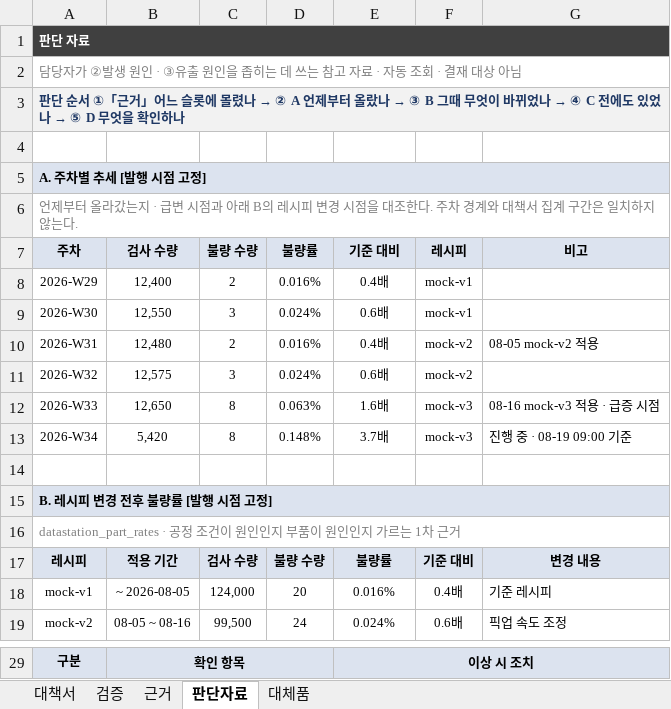
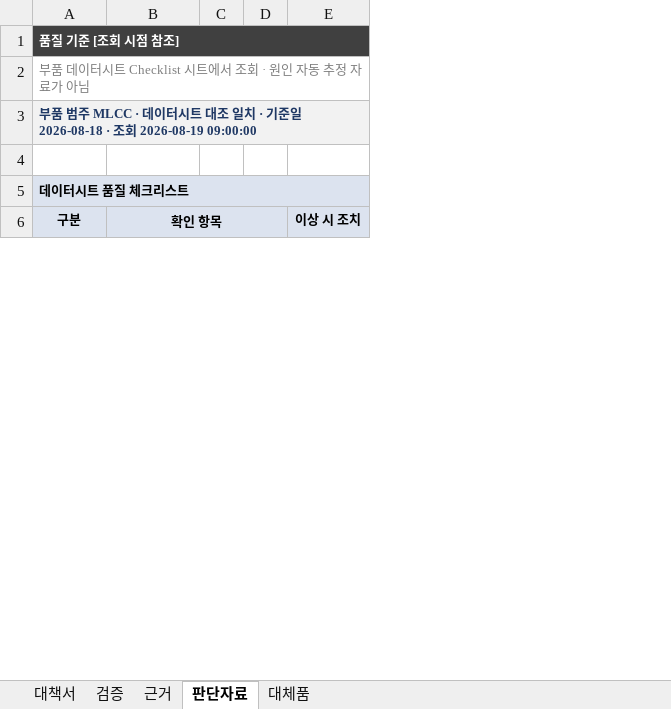
Before and after one commit to eduwing-robotics/ros2-ai-cobot-repo1, an Excel workbook: MAIN_SERVER/templates/불량대책서_표준양식_샘플.xlsx, sheet 판단자료, drawn as a sheet; only a part is shown, gaps mark what is left out; values as stored, in another font and other column widths than the file's, no borders; removed rows and columns are numbered as before the commit, all else as after; the diff covers the shown part only; the diff names each change by its address in the sheet, - before the commit and + after, or states it on an @@ line.

```diff
--- a/MAIN_SERVER/templates/불량대책서_표준양식_샘플.xlsx (sheet 판단자료)
+++ b/MAIN_SERVER/templates/불량대책서_표준양식_샘플.xlsx (sheet 판단자료)
-column C, empty
-column D, empty
+column C, empty
+column D, empty
-column F, empty
-column G, empty
-A1 (구분): 판단 자료
+A1 (구분): 품질 기준 [조회 시점 참조]
-A2 (구분): 담당자가 ②발생 원인 · ③유출 원인을 좁히는 데 쓰는 참고 자료 · 자동 조회 · 결재 대상 아님
+A2 (구분): 부품 데이터시트 Checklist 시트에서 조회 · 원인 자동 추정 자료가 아님
@@ A3 (구분): 판단 순서 ①「근거」어느 슬롯에 몰렸나 → ② A 언제부터 올랐나 → ③ B 그때 무엇이 바뀌었나 → ④ C 전에도 있었나 → ⑤ D 무엇을 확인하나 → 부품 범주 MLCC · 데이터시트 대조 일치 · 기준일 2026-08-18 · 조회 2026-08-19 09:00:00 @@
-A5 (구분): A. 주차별 추세 [발행 시점 고정]
+A5 (구분): 데이터시트 품질 체크리스트
-row 6: 언제부터 올라갔는지 · 급변 시점과 아래 B의 레시피 변경 시점을 대조한다. 주차 경계와 대책서 집계 구간은 일치하지 않는다.
-row 7: 주차 | 검사 수량 | 불량 수량 | 불량률 | 기준 대비 | 레시피 | 비고
-row 8: 2026-W29 | 12,400 | 2 | 0.016% | 0.4배 | mock-v1
-row 9: 2026-W30 | 12,550 | 3 | 0.024% | 0.6배 | mock-v1
-row 10: 2026-W31 | 12,480 | 2 | 0.016% | 0.4배 | mock-v2 | 08-05 mock-v2 적용
-row 11: 2026-W32 | 12,575 | 3 | 0.024% | 0.6배 | mock-v2
-row 12: 2026-W33 | 12,650 | 8 | 0.063% | 1.6배 | mock-v3 | 08-16 mock-v3 적용 · 급증 시점
-row 13: 2026-W34 | 5,420 | 8 | 0.148% | 3.7배 | mock-v3 | 진행 중 · 08-19 09:00 기준
-row 14: (empty)
-row 15: B. 레시피 변경 전후 불량률 [발행 시점 고정]
-row 16: datastation_part_rates · 공정 조건이 원인인지 부품이 원인인지 가르는 1차 근거
-row 17: 레시피 | 적용 기간 | 검사 수량 | 불량 수량 | 불량률 | 기준 대비 | 변경 내용
-row 18: mock-v1 | ~ 2026-08-05 | 124,000 | 20 | 0.016% | 0.4배 | 기준 레시피
-row 19: mock-v2 | 08-05 ~ 08-16 | 99,500 | 24 | 0.024% | 0.6배 | 픽업 속도 조정
-E29:G29 merged
```
Also changed, not shown: 2 added rows and 9 removed rows elsewhere in this sheet, sheet 대책서, sheet 대체품, sheet 근거, charts or pictures, MAIN_SERVER/templates/불량대책서_샘플_종결본.xlsx, MAIN_SERVER/templates/불량대책서_표준양식.xlsx, 6 other files.
